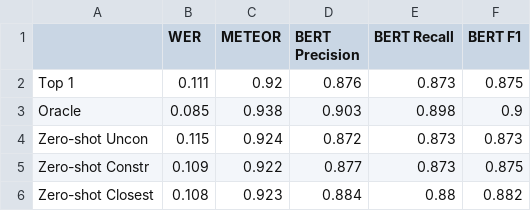
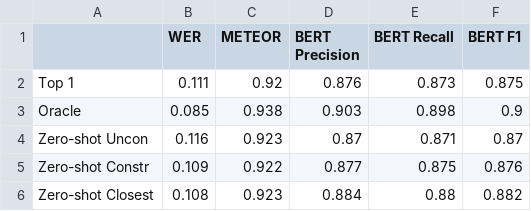
Before and after one commit to ovaheb/ASR-Error-Correction, a CSV file: results/test_chime4_gpt-4o-mini.csv, drawn as a sheet.

```diff
--- a/results/test_chime4_gpt-4o-mini.csv
+++ b/results/test_chime4_gpt-4o-mini.csv
@@ -3,4 +3,4 @@ Top 1,0.111,0.92,0.876,0.873,0.875
 Oracle,0.085,0.938,0.903,0.898,0.9
-Zero-shot Uncon,0.115,0.924,0.872,0.873,0.873
-Zero-shot Constr,0.109,0.922,0.877,0.873,0.875
+Zero-shot Uncon,0.116,0.923,0.87,0.871,0.87
+Zero-shot Constr,0.109,0.922,0.877,0.875,0.876
 Zero-shot Closest,0.108,0.923,0.884,0.88,0.882
```
Also changed, not shown: results/test_chime4_gpt-4o.csv, results/test_cv_gpt-4o.csv, 17 other files.
